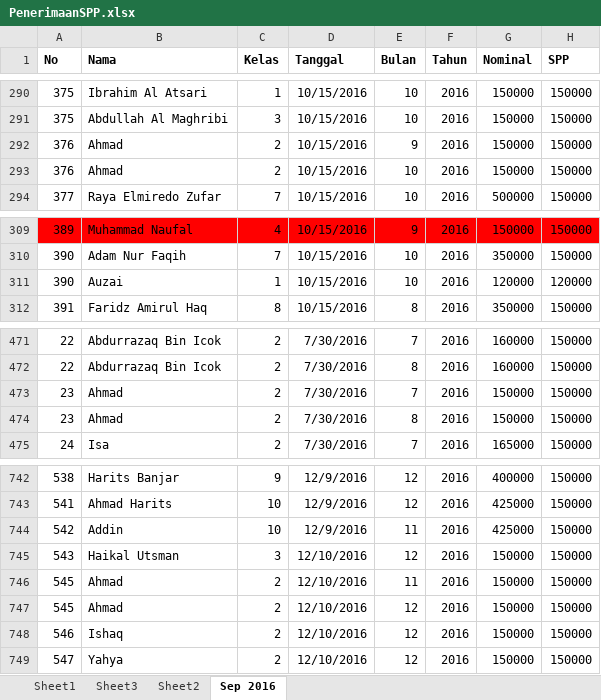
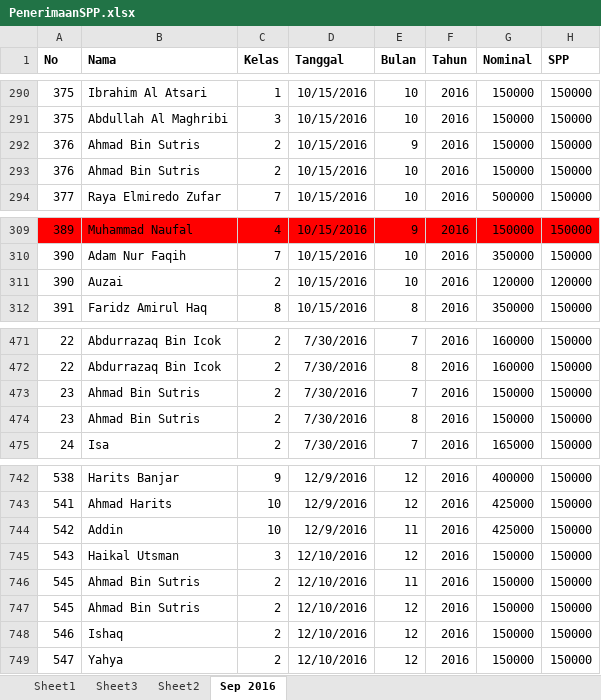
Before and after one commit to bagusprasojo/mds, an Excel workbook: PenerimaanSPP.xlsx, sheet Sep 2016, drawn as a sheet; only a part is shown, gaps mark what is left out; values as stored, in another font and other column widths than the file's, no borders; the diff covers the shown part only; the diff names each change by its address in the sheet, - before the commit and + after, or states it on an @@ line.

```diff
--- a/PenerimaanSPP.xlsx (sheet Sep 2016)
+++ b/PenerimaanSPP.xlsx (sheet Sep 2016)
-B292:B293 (Nama): Ahmad
+B292:B293 (Nama): Ahmad Bin Sutris
-C311 (Kelas): 1
+C311 (Kelas): 2
-B473:B474 (Nama): Ahmad
+B473:B474 (Nama): Ahmad Bin Sutris
-B746:B747 (Nama): Ahmad
+B746:B747 (Nama): Ahmad Bin Sutris
```
Also changed, not shown: 26 added rows, 26 removed rows and 59 edited cells elsewhere in this sheet, formulas that keep their value.
